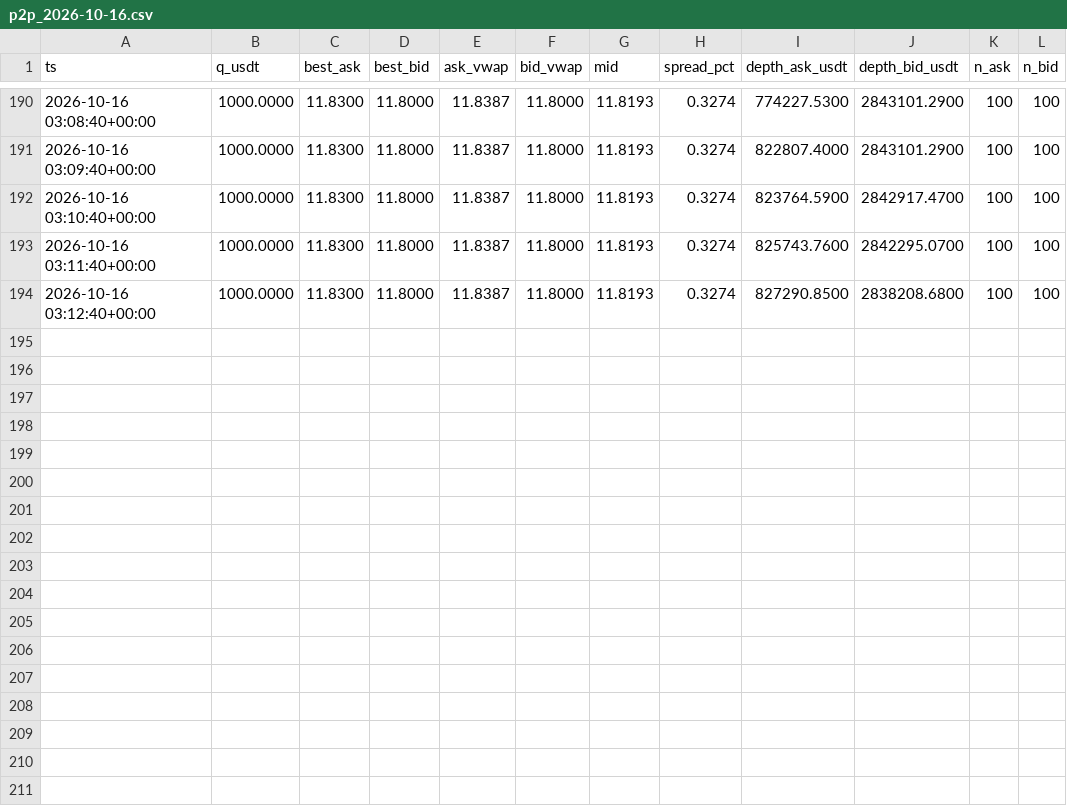
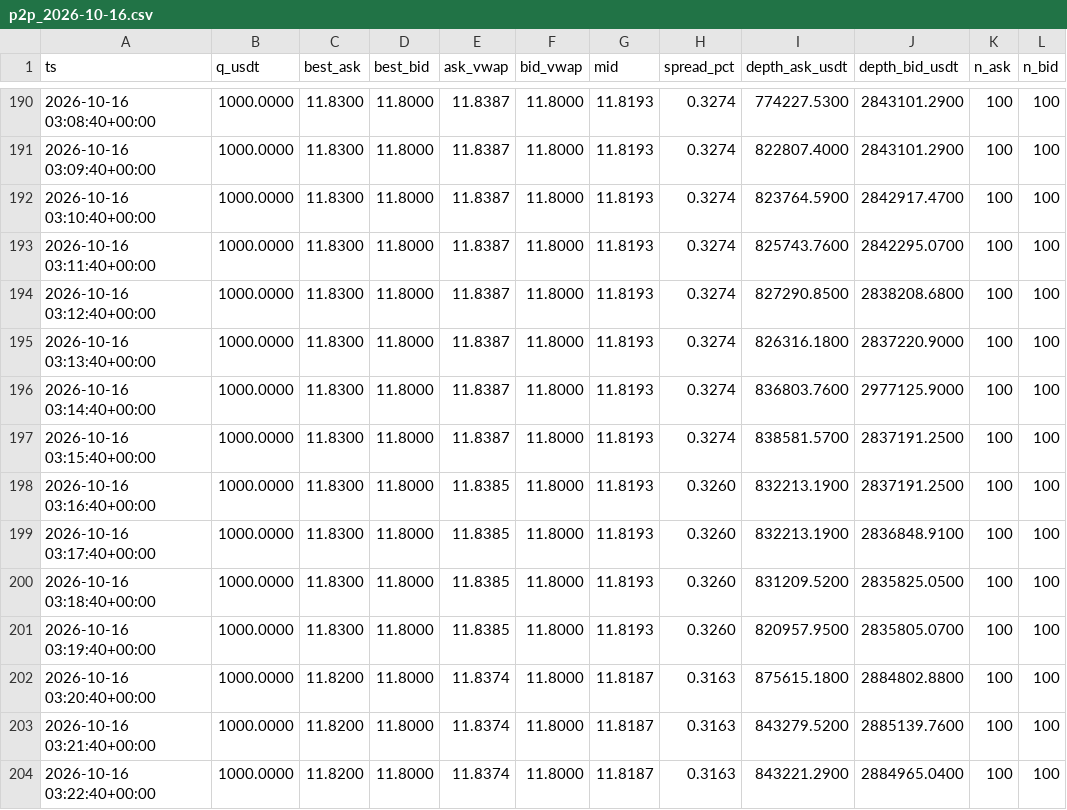
Before and after one commit to bvillag/observatorio-bobusd, a CSV file: data/csv/p2p_2026-10-16.csv, drawn as a sheet; only a part is shown, gaps mark what is left out; the diff names each change by its address in the sheet, - before the commit and + after, or states it on an @@ line.

```diff
--- a/data/csv/p2p_2026-10-16.csv
+++ b/data/csv/p2p_2026-10-16.csv
+row 195: 2026-10-16 03:13:40+00:00 | 1000.0000 | 11.8300 | 11.8000 | 11.8387 | 11.8000 | 11.8193 | 0.3274 | 826316.1800 | 2837220.9000 | 100 | 100
+row 196: 2026-10-16 03:14:40+00:00 | 1000.0000 | 11.8300 | 11.8000 | 11.8387 | 11.8000 | 11.8193 | 0.3274 | 836803.7600 | 2977125.9000 | 100 | 100
+row 197: 2026-10-16 03:15:40+00:00 | 1000.0000 | 11.8300 | 11.8000 | 11.8387 | 11.8000 | 11.8193 | 0.3274 | 838581.5700 | 2837191.2500 | 100 | 100
+row 198: 2026-10-16 03:16:40+00:00 | 1000.0000 | 11.8300 | 11.8000 | 11.8385 | 11.8000 | 11.8193 | 0.3260 | 832213.1900 | 2837191.2500 | 100 | 100
+row 199: 2026-10-16 03:17:40+00:00 | 1000.0000 | 11.8300 | 11.8000 | 11.8385 | 11.8000 | 11.8193 | 0.3260 | 832213.1900 | 2836848.9100 | 100 | 100
+row 200: 2026-10-16 03:18:40+00:00 | 1000.0000 | 11.8300 | 11.8000 | 11.8385 | 11.8000 | 11.8193 | 0.3260 | 831209.5200 | 2835825.0500 | 100 | 100
+row 201: 2026-10-16 03:19:40+00:00 | 1000.0000 | 11.8300 | 11.8000 | 11.8385 | 11.8000 | 11.8193 | 0.3260 | 820957.9500 | 2835805.0700 | 100 | 100
+row 202: 2026-10-16 03:20:40+00:00 | 1000.0000 | 11.8200 | 11.8000 | 11.8374 | 11.8000 | 11.8187 | 0.3163 | 875615.1800 | 2884802.8800 | 100 | 100
+row 203: 2026-10-16 03:21:40+00:00 | 1000.0000 | 11.8200 | 11.8000 | 11.8374 | 11.8000 | 11.8187 | 0.3163 | 843279.5200 | 2885139.7600 | 100 | 100
+row 204: 2026-10-16 03:22:40+00:00 | 1000.0000 | 11.8200 | 11.8000 | 11.8374 | 11.8000 | 11.8187 | 0.3163 | 843221.2900 | 2884965.0400 | 100 | 100
```
Also changed, not shown: data/csv/p2p.csv, 2 other files.
